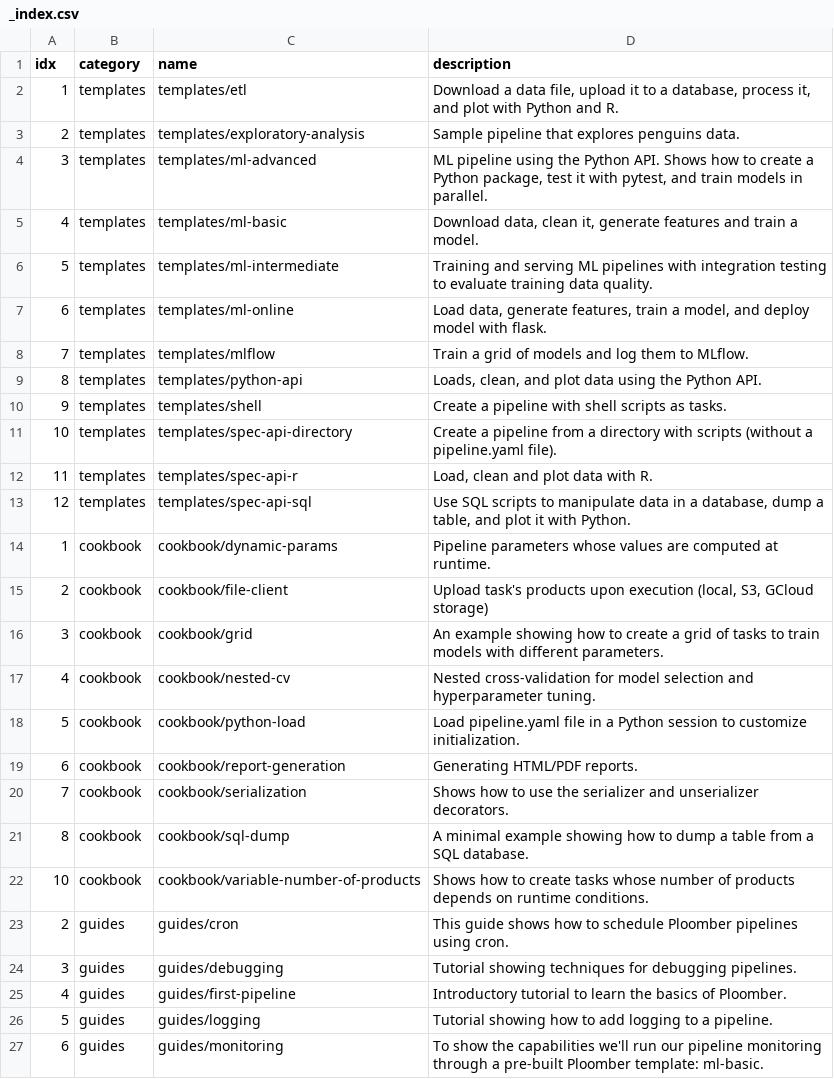
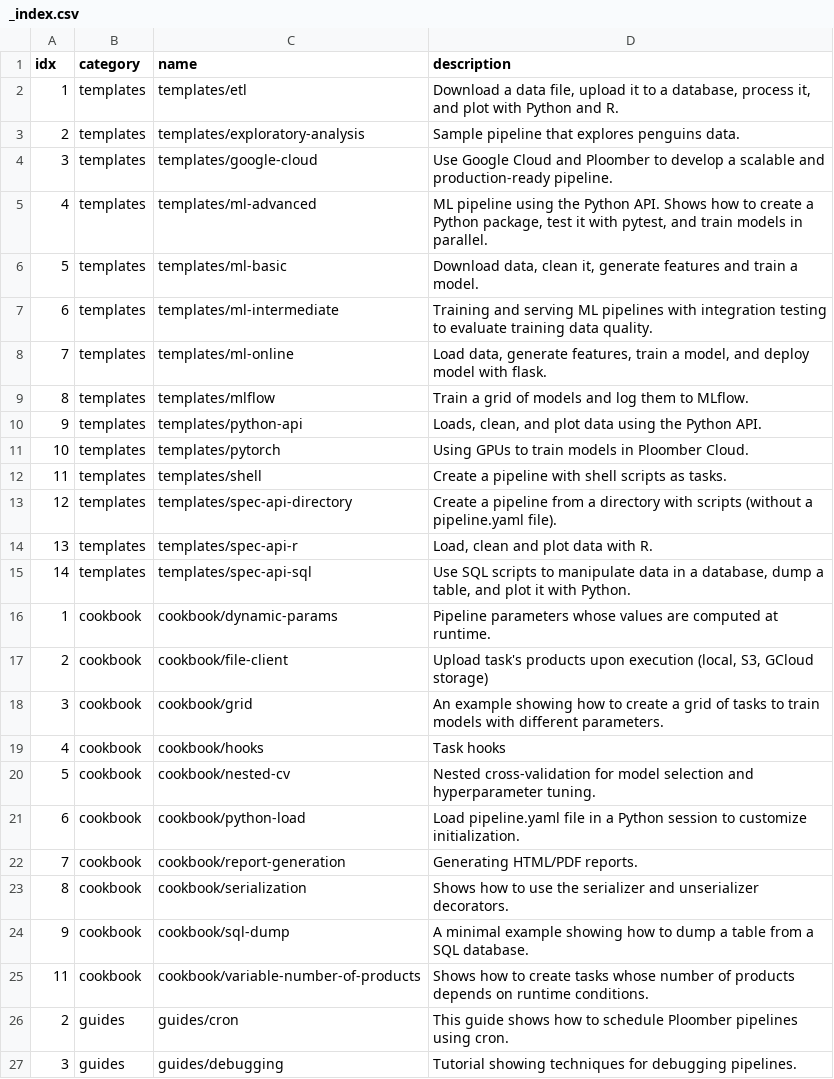
Before and after one commit to ploomber/projects, a CSV file: _index.csv, drawn as a sheet; only a part is shown; the shorter side is filled out with more unchanged rows.

Commit message:
re-generating README index

```diff
--- a/_index.csv
+++ b/_index.csv
@@ -3,12 +3,14 @@
 "2","templates","templates/exploratory-analysis","Sample pipeline that explores penguins data."
-"3","templates","templates/ml-advanced","ML pipeline using the Python API. Shows how to create a Python package, test it with pytest, and train models in parallel."
-"4","templates","templates/ml-basic","Download data, clean it, generate features and train a model."
-"5","templates","templates/ml-intermediate","Training and serving ML pipelines with integration testing to evaluate training data quality."
-"6","templates","templates/ml-online","Load data, generate features, train a model, and deploy model with flask."
-"7","templates","templates/mlflow","Train a grid of models and log them to MLflow."
-"8","templates","templates/python-api","Loads, clean, and plot data using the Python API."
-"9","templates","templates/shell","Create a pipeline with shell scripts as tasks."
-"10","templates","templates/spec-api-directory","Create a pipeline from a directory with scripts (without a pipeline.yaml file)."
-"11","templates","templates/spec-api-r","Load, clean and plot data with R."
-"12","templates","templates/spec-api-sql","Use SQL scripts to manipulate data in a database, dump a table, and plot it with Python."
+"3","templates","templates/google-cloud","Use Google Cloud and Ploomber to develop a scalable and production-ready pipeline."
+"4","templates","templates/ml-advanced","ML pipeline using the Python API. Shows how to create a Python package, test it with pytest, and train models in parallel."
+"5","templates","templates/ml-basic","Download data, clean it, generate features and train a model."
+"6","templates","templates/ml-intermediate","Training and serving ML pipelines with integration testing to evaluate training data quality."
+"7","templates","templates/ml-online","Load data, generate features, train a model, and deploy model with flask."
+"8","templates","templates/mlflow","Train a grid of models and log them to MLflow."
+"9","templates","templates/python-api","Loads, clean, and plot data using the Python API."
+"10","templates","templates/pytorch","Using GPUs to train models in Ploomber Cloud."
+"11","templates","templates/shell","Create a pipeline with shell scripts as tasks."
+"12","templates","templates/spec-api-directory","Create a pipeline from a directory with scripts (without a pipeline.yaml file)."
+"13","templates","templates/spec-api-r","Load, clean and plot data with R."
+"14","templates","templates/spec-api-sql","Use SQL scripts to manipulate data in a database, dump a table, and plot it with Python."
 "1","cookbook","cookbook/dynamic-params","Pipeline parameters whose values are computed at runtime."
@@ -16,8 +18,9 @@
 "3","cookbook","cookbook/grid","An example showing how to create a grid of tasks to train models with different parameters."
-"4","cookbook","cookbook/nested-cv","Nested cross-validation for model selection and hyperparameter tuning."
-"5","cookbook","cookbook/python-load","Load pipeline.yaml file in a Python session to customize initialization."
-"6","cookbook","cookbook/report-generation","Generating HTML/PDF reports."
-"7","cookbook","cookbook/serialization","Shows how to use the serializer and unserializer decorators."
-"8","cookbook","cookbook/sql-dump","A minimal example showing how to dump a table from a SQL database."
-"10","cookbook","cookbook/variable-number-of-products","Shows how to create tasks whose number of products depends on runtime conditions."
+"4","cookbook","cookbook/hooks","Task hooks"
+"5","cookbook","cookbook/nested-cv","Nested cross-validation for model selection and hyperparameter tuning."
+"6","cookbook","cookbook/python-load","Load pipeline.yaml file in a Python session to customize initialization."
+"7","cookbook","cookbook/report-generation","Generating HTML/PDF reports."
+"8","cookbook","cookbook/serialization","Shows how to use the serializer and unserializer decorators."
+"9","cookbook","cookbook/sql-dump","A minimal example showing how to dump a table from a SQL database."
+"11","cookbook","cookbook/variable-number-of-products","Shows how to create tasks whose number of products depends on runtime conditions."
 "2","guides","guides/cron","This guide shows how to schedule Ploomber pipelines using cron."
```
Also changed, not shown: 5 other files.
